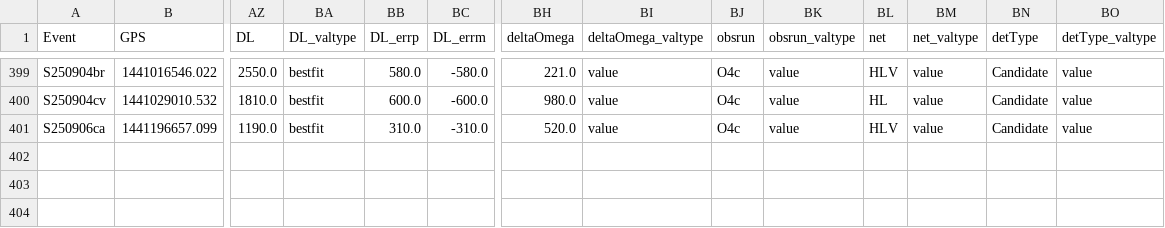
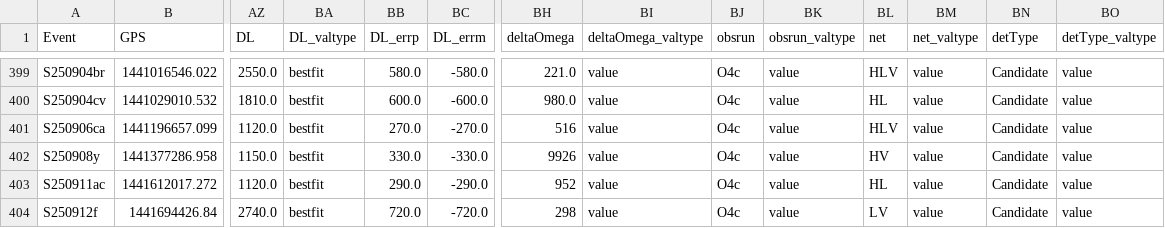
Before and after one commit to cardiffgravity/gwcat-data, a CSV file: docs/data/gwosc_gracedb.csv, drawn as a sheet; only a part is shown, gaps mark what is left out; rows hold the shown columns only; the diff names each change by its address in the sheet, - before the commit and + after, or states it on an @@ line.

Commit message:
process gracedb

```diff
--- a/docs/data/gwosc_gracedb.csv
+++ b/docs/data/gwosc_gracedb.csv
-AZ401 (DL): 1190.0
+AZ401 (DL): 1120.0
-BB401 (DL_errp): 310.0
+BB401 (DL_errp): 270.0
-BC401 (DL_errm): -310.0
+BC401 (DL_errm): -270.0
-BH401 (deltaOmega): 520.0
+BH401 (deltaOmega): 516
+row 402: S250908y | 1441377286.958 | 1150.0 | bestfit | 330.0 | -330.0 | 9926 | value | O4c | value | HV | value | Candidate | value
+row 403: S250911ac | 1441612017.272 | 1120.0 | bestfit | 290.0 | -290.0 | 952 | value | O4c | value | HL | value | Candidate | value
+row 404: S250912f | 1441694426.84 | 2740.0 | bestfit | 720.0 | -720.0 | 298 | value | O4c | value | LV | value | Candidate | value
```
Also changed, not shown: 13 other files.
